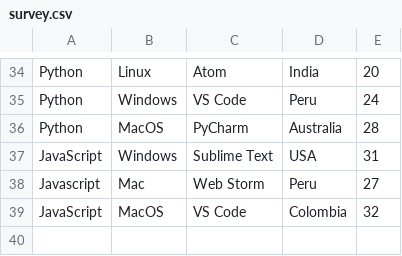
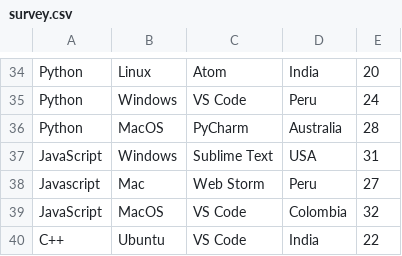
Before and after one commit to joelibaceta/hacktoberfest-training-2019, a CSV file: survey.csv, drawn as a sheet; only a part is shown, gaps mark what is left out; the diff names each change by its address in the sheet, - before the commit and + after, or states it on an @@ line.

Commit message:
Update survey.csv

```diff
--- a/survey.csv
+++ b/survey.csv
+row 40: C++ | Ubuntu | VS Code | India | 22
```
